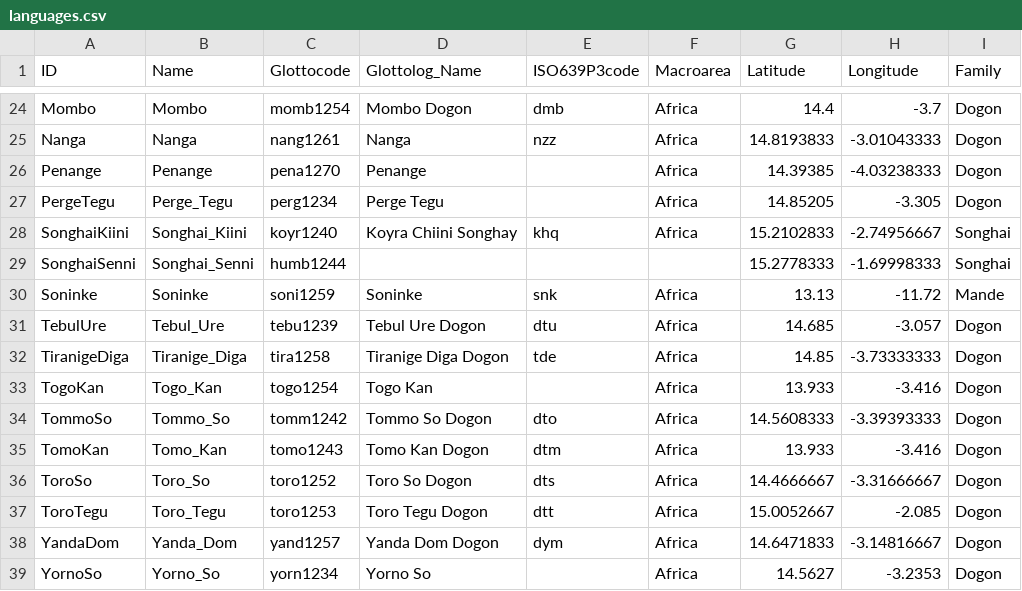
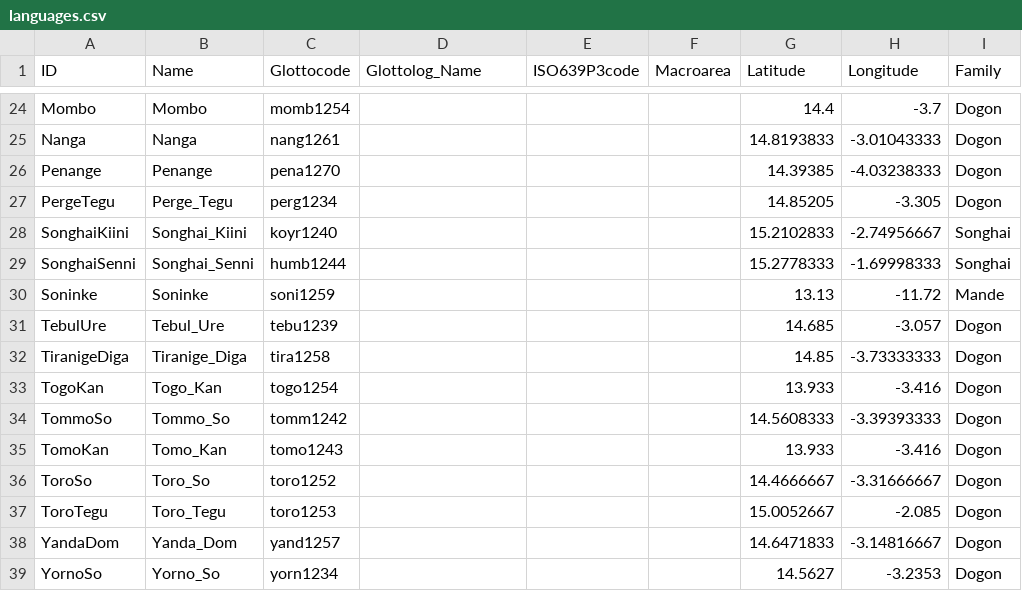
Before and after one commit to lexibank/baf2, a CSV file: cldf/languages.csv, drawn as a sheet; only a part is shown, gaps mark what is left out; the diff covers the shown part only; the diff names each change by its address in the sheet, - before the commit and + after, or states it on an @@ line.

```diff
--- a/cldf/languages.csv
+++ b/cldf/languages.csv
-D24 (Glottolog_Name): Mombo Dogon
+D24 (Glottolog_Name): (empty)
-E24 (ISO639P3code): dmb
+E24 (ISO639P3code): (empty)
-F24:F28 (Macroarea): Africa
+F24:F28 (Macroarea): (empty)
-D25 (Glottolog_Name): Nanga
+D25 (Glottolog_Name): (empty)
-E25 (ISO639P3code): nzz
+E25 (ISO639P3code): (empty)
-D26 (Glottolog_Name): Penange
+D26 (Glottolog_Name): (empty)
-D27 (Glottolog_Name): Perge Tegu
+D27 (Glottolog_Name): (empty)
-D28 (Glottolog_Name): Koyra Chiini Songhay
+D28 (Glottolog_Name): (empty)
-E28 (ISO639P3code): khq
+E28 (ISO639P3code): (empty)
-D30 (Glottolog_Name): Soninke
+D30 (Glottolog_Name): (empty)
-E30 (ISO639P3code): snk
+E30 (ISO639P3code): (empty)
-F30:F39 (Macroarea): Africa
+F30:F39 (Macroarea): (empty)
-D31 (Glottolog_Name): Tebul Ure Dogon
+D31 (Glottolog_Name): (empty)
-E31 (ISO639P3code): dtu
+E31 (ISO639P3code): (empty)
-D32 (Glottolog_Name): Tiranige Diga Dogon
+D32 (Glottolog_Name): (empty)
-E32 (ISO639P3code): tde
+E32 (ISO639P3code): (empty)
-D33 (Glottolog_Name): Togo Kan
+D33 (Glottolog_Name): (empty)
-D34 (Glottolog_Name): Tommo So Dogon
+D34 (Glottolog_Name): (empty)
-E34 (ISO639P3code): dto
+E34 (ISO639P3code): (empty)
-D35 (Glottolog_Name): Tomo Kan Dogon
+D35 (Glottolog_Name): (empty)
-E35 (ISO639P3code): dtm
+E35 (ISO639P3code): (empty)
-D36 (Glottolog_Name): Toro So Dogon
+D36 (Glottolog_Name): (empty)
-E36 (ISO639P3code): dts
+E36 (ISO639P3code): (empty)
-D37 (Glottolog_Name): Toro Tegu Dogon
+D37 (Glottolog_Name): (empty)
-E37 (ISO639P3code): dtt
+E37 (ISO639P3code): (empty)
-D38 (Glottolog_Name): Yanda Dom Dogon
+D38 (Glottolog_Name): (empty)
-E38 (ISO639P3code): dym
+E38 (ISO639P3code): (empty)
-D39 (Glottolog_Name): Yorno So
+D39 (Glottolog_Name): (empty)
```
Also changed, not shown: 52 edited cells elsewhere in this file, cldf/forms.csv, 7 other files.
